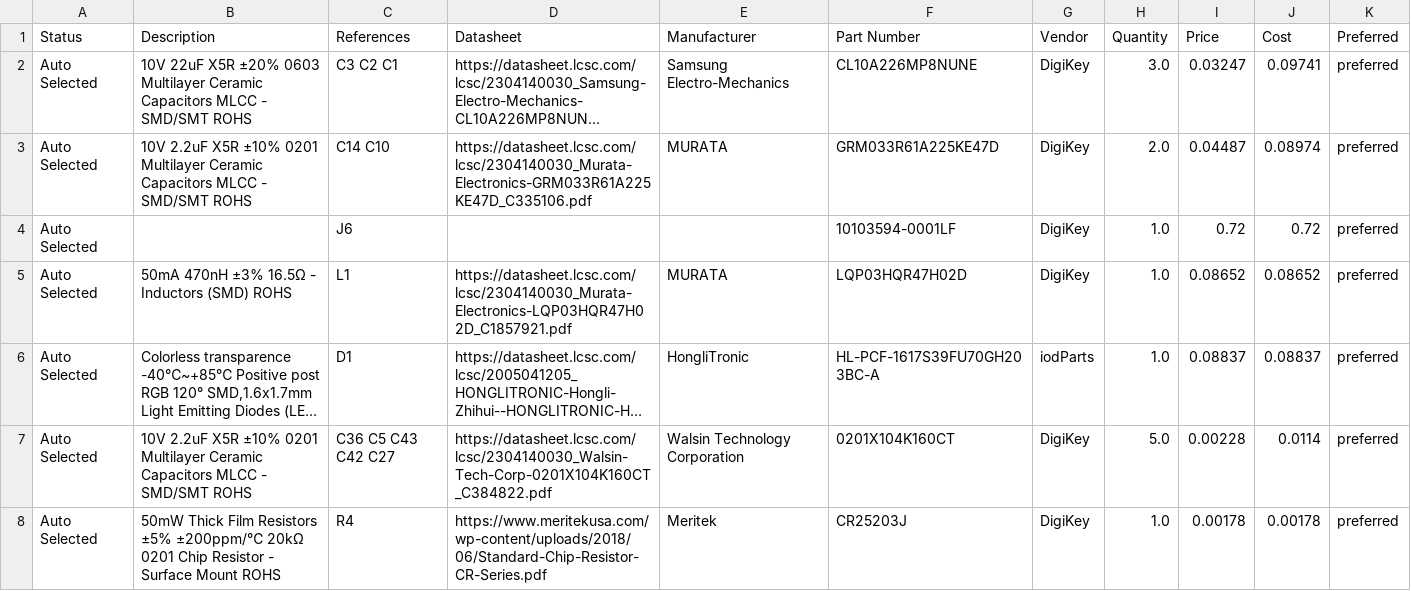
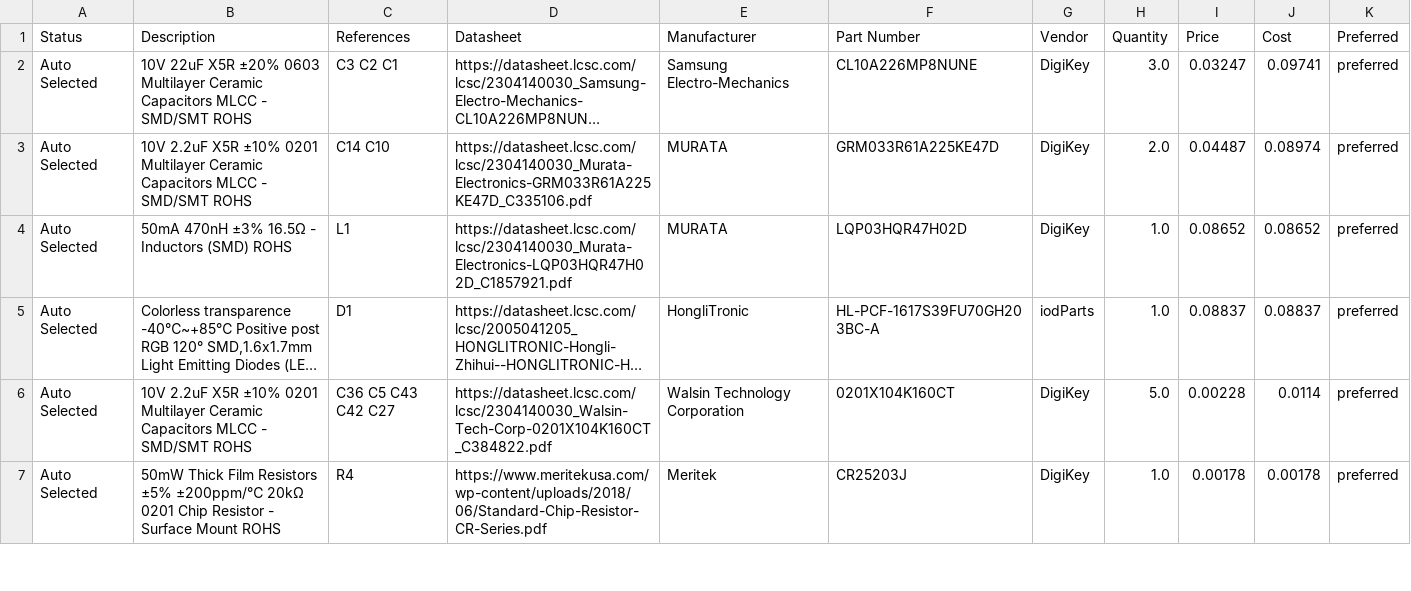
Before and after one commit to jeremyrittenhouse/beeperband_hardware, a TSV file: designs/beeper-design/bom/beeper-design.tsv, drawn as a sheet; only a part is shown; long unchanged cells end in …; the diff covers the shown part only; the diff names each change by its address in the sheet, - before the commit and + after, or states it on an @@ line.

```diff
--- a/designs/beeper-design/bom/beeper-design.tsv
+++ b/designs/beeper-design/bom/beeper-design.tsv
-row 4: Auto Selected |  | J6 |  |  | 10103594-0001LF | DigiKey | 1.0 | 0.72 | 0.72 | preferred
```
Also changed, not shown: 4 removed rows and 5 edited cells elsewhere in this file, 1 other file.
